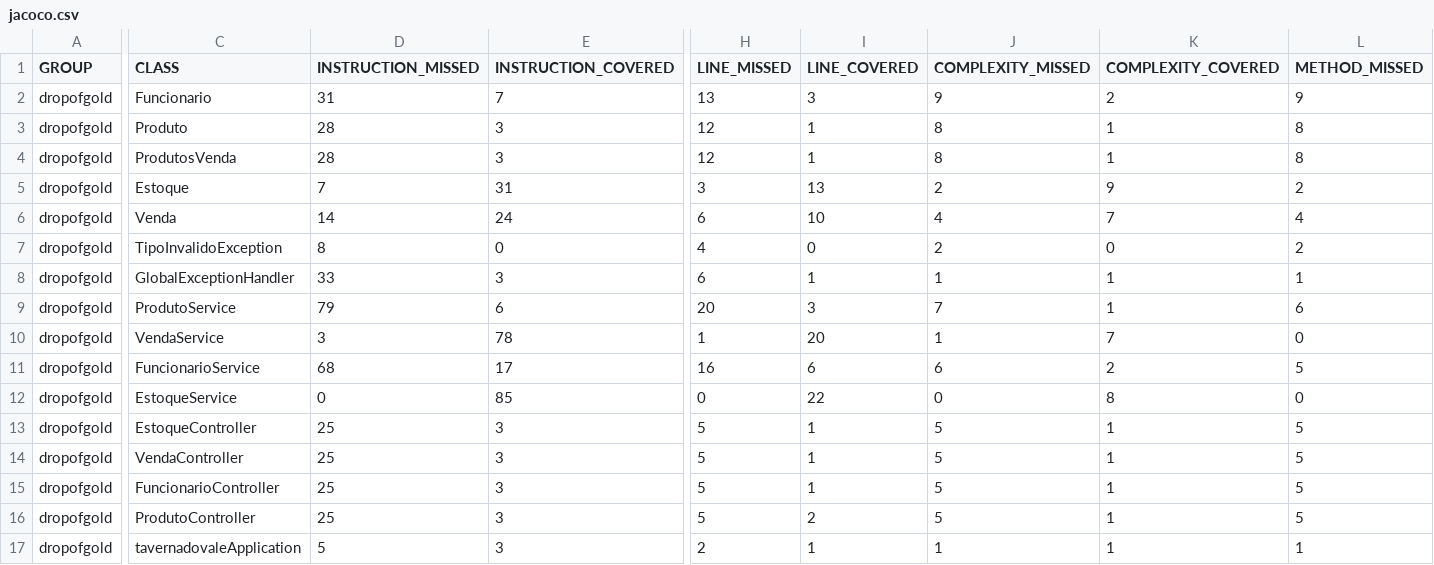
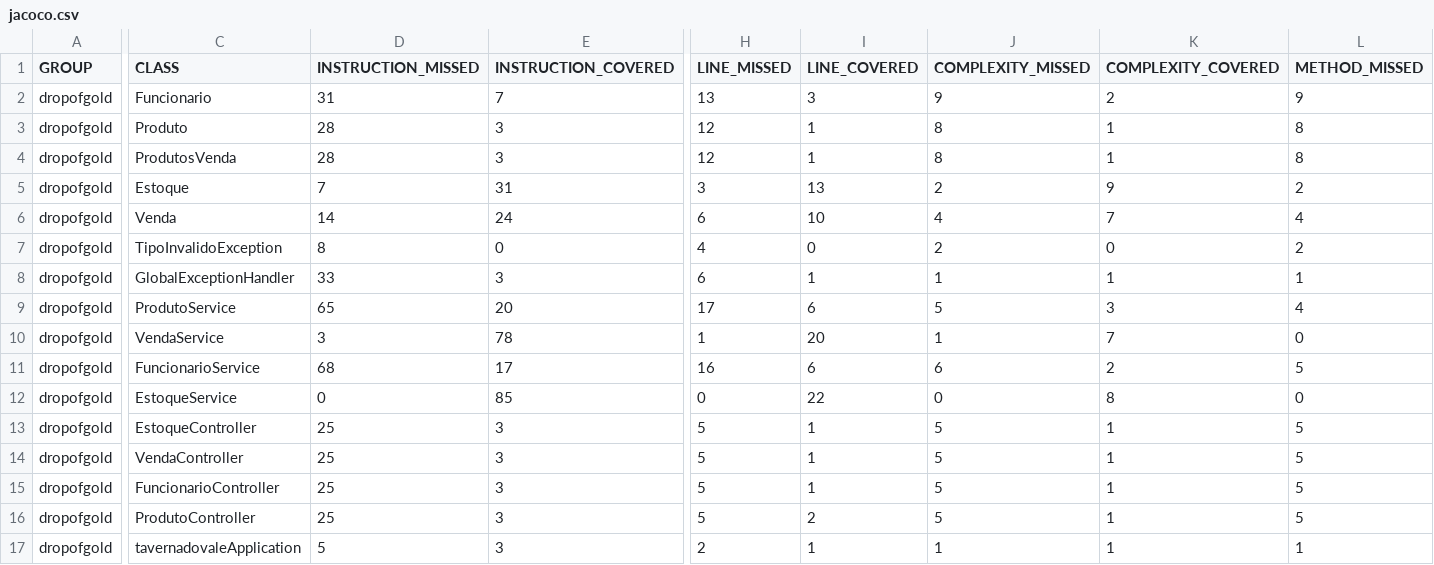
Before and after one commit to danieldf0l/Dose, a CSV file: tavernadovale/target/site/jacoco/jacoco.csv, drawn as a sheet; only a part is shown, gaps mark what is left out; the diff covers the shown part only; the diff names each change by its address in the sheet, - before the commit and + after, or states it on an @@ line.

```diff
--- a/tavernadovale/target/site/jacoco/jacoco.csv
+++ b/tavernadovale/target/site/jacoco/jacoco.csv
-D9 (INSTRUCTION_MISSED): 79
+D9 (INSTRUCTION_MISSED): 65
-E9 (INSTRUCTION_COVERED): 6
+E9 (INSTRUCTION_COVERED): 20
-H9 (LINE_MISSED): 20
+H9 (LINE_MISSED): 17
-I9 (LINE_COVERED): 3
+I9 (LINE_COVERED): 6
-J9 (COMPLEXITY_MISSED): 7
+J9 (COMPLEXITY_MISSED): 5
-K9 (COMPLEXITY_COVERED): 1
+K9 (COMPLEXITY_COVERED): 3
-L9 (METHOD_MISSED): 6
+L9 (METHOD_MISSED): 4
```
Also changed, not shown: 1 edited cell elsewhere in this file, 23 other files.
